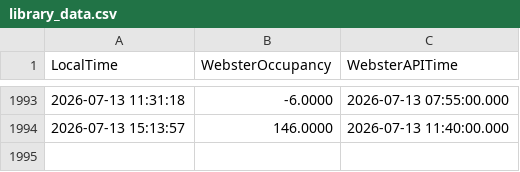
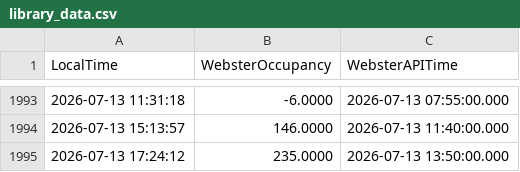
Before and after one commit to jah-ni/ENGR-371-Project, a CSV file: library_data.csv, drawn as a sheet; only a part is shown, gaps mark what is left out; the diff names each change by its address in the sheet, - before the commit and + after, or states it on an @@ line.

```diff
--- a/library_data.csv
+++ b/library_data.csv
+row 1995: 2026-07-13 17:24:12 | 235.0000 | 2026-07-13 13:50:00.000
```
